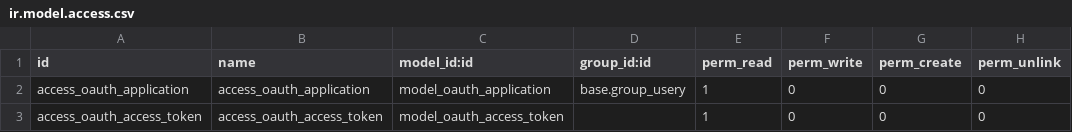
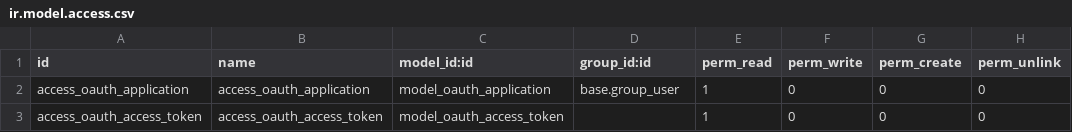
Before and after one commit to it-projects-llc/odoo-saas-tools, a CSV file: oauth_provider/security/ir.model.access.csv, drawn as a sheet.

Commit message:
fix typo

```diff
--- a/oauth_provider/security/ir.model.access.csv
+++ b/oauth_provider/security/ir.model.access.csv
@@ -1,3 +1,3 @@
 id,name,model_id:id,group_id:id,perm_read,perm_write,perm_create,perm_unlink
-access_oauth_application,access_oauth_application,model_oauth_application,base.group_usery,1,0,0,0
+access_oauth_application,access_oauth_application,model_oauth_application,base.group_user,1,0,0,0
 access_oauth_access_token,access_oauth_access_token,model_oauth_access_token,,1,0,0,0
```
